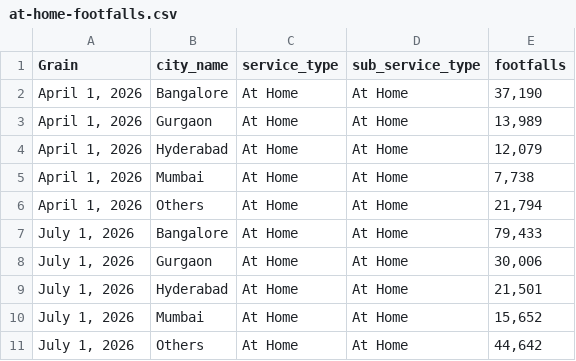
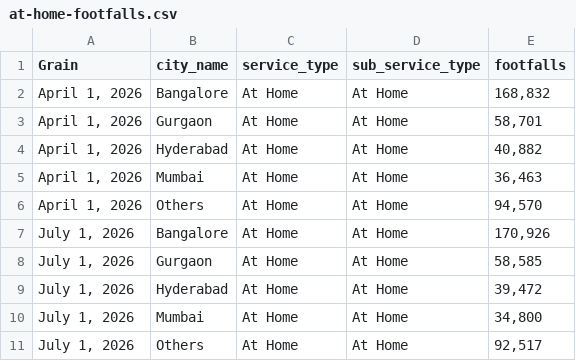
Before and after one commit to curefit/auditor-portal, a CSV file: artifacts/results/h1/at-home-footfalls.csv, drawn as a sheet.

Commit message:
Refresh At Home H1 footfalls (#69)

```diff
--- a/artifacts/results/h1/at-home-footfalls.csv
+++ b/artifacts/results/h1/at-home-footfalls.csv
@@ -1,11 +1,11 @@
 Grain,city_name,service_type,sub_service_type,footfalls
-"April 1, 2026",Bangalore,At Home,At Home,"37,190"
-"April 1, 2026",Gurgaon,At Home,At Home,"13,989"
-"April 1, 2026",Hyderabad,At Home,At Home,"12,079"
-"April 1, 2026",Mumbai,At Home,At Home,"7,738"
-"April 1, 2026",Others,At Home,At Home,"21,794"
-"July 1, 2026",Bangalore,At Home,At Home,"79,433"
-"July 1, 2026",Gurgaon,At Home,At Home,"30,006"
-"July 1, 2026",Hyderabad,At Home,At Home,"21,501"
-"July 1, 2026",Mumbai,At Home,At Home,"15,652"
-"July 1, 2026",Others,At Home,At Home,"44,642"
+"April 1, 2026",Bangalore,At Home,At Home,"168,832"
+"April 1, 2026",Gurgaon,At Home,At Home,"58,701"
+"April 1, 2026",Hyderabad,At Home,At Home,"40,882"
+"April 1, 2026",Mumbai,At Home,At Home,"36,463"
+"April 1, 2026",Others,At Home,At Home,"94,570"
+"July 1, 2026",Bangalore,At Home,At Home,"170,926"
+"July 1, 2026",Gurgaon,At Home,At Home,"58,585"
+"July 1, 2026",Hyderabad,At Home,At Home,"39,472"
+"July 1, 2026",Mumbai,At Home,At Home,"34,800"
+"July 1, 2026",Others,At Home,At Home,"92,517"
```
